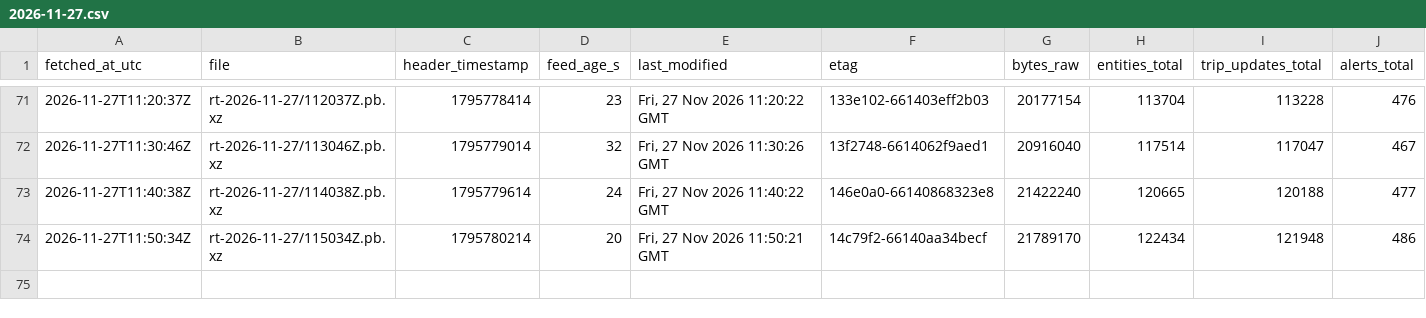
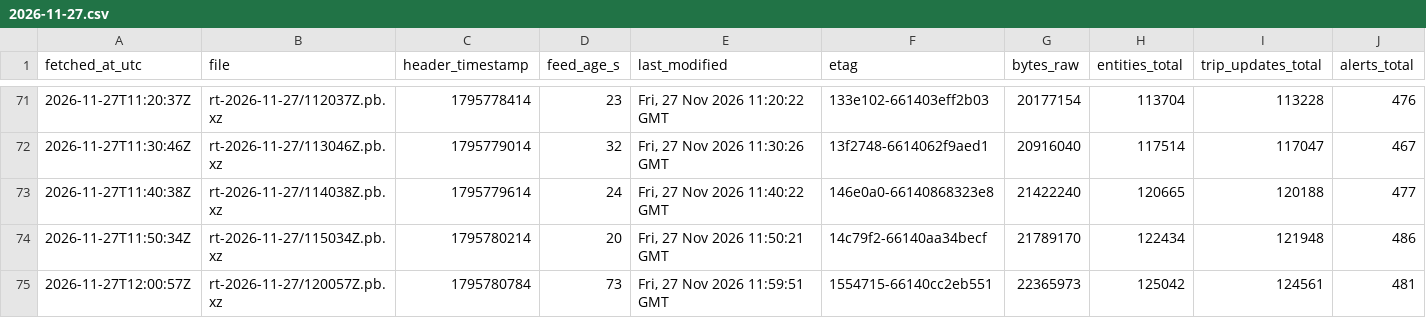
Before and after one commit to FabianGlueck/gtfs-rt-recorder, a CSV file: data/index/2026-11-27.csv, drawn as a sheet; only a part is shown, gaps mark what is left out; rows hold the shown columns only; the diff names each change by its address in the sheet, - before the commit and + after, or states it on an @@ line.

```diff
--- a/data/index/2026-11-27.csv
+++ b/data/index/2026-11-27.csv
+row 75: 2026-11-27T12:00:57Z | rt-2026-11-27/120057Z.pb.xz | 1795780784 | 73 | Fri, 27 Nov 2026 11:59:51 GMT | 1554715-66140cc2eb551 | 22365973 | 125042 | 124561 | 481
```
